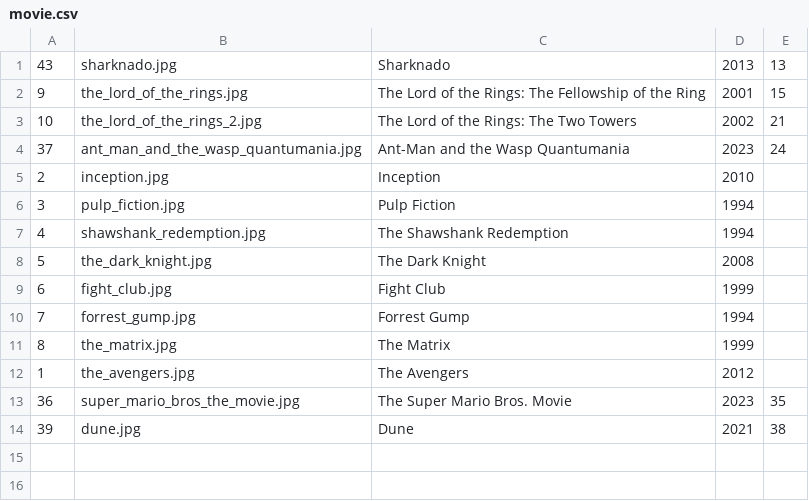
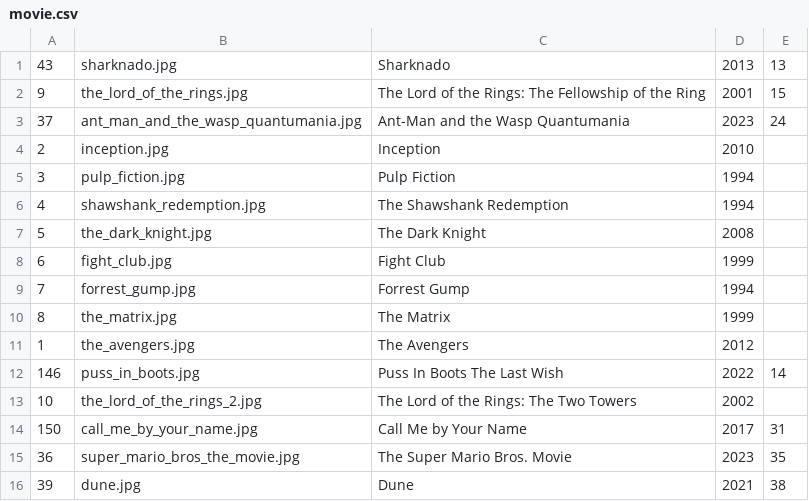
Before and after one commit to Prox747/siw-movie, a CSV file: src/main/resources/importSqlFile/movie.csv, drawn as a sheet.

```diff
--- a/src/main/resources/importSqlFile/movie.csv
+++ b/src/main/resources/importSqlFile/movie.csv
@@ -2,3 +2,2 @@
 9,the_lord_of_the_rings.jpg,The Lord of the Rings: The Fellowship of the Ring,2001,15
-10,the_lord_of_the_rings_2.jpg,The Lord of the Rings: The Two Towers,2002,21
 37,ant_man_and_the_wasp_quantumania.jpg,Ant-Man and the Wasp Quantumania,2023,24
@@ -12,2 +11,5 @@
 1,the_avengers.jpg,The Avengers,2012,
+146,puss_in_boots.jpg,Puss In Boots The Last Wish,2022,14
+10,the_lord_of_the_rings_2.jpg,The Lord of the Rings: The Two Towers,2002,
+150,call_me_by_your_name.jpg,Call Me by Your Name,2017,31
 36,super_mario_bros_the_movie.jpg,The Super Mario Bros. Movie,2023,35
```
Also changed, not shown: src/main/resources/importSqlFile/review.csv, 2 other files.
